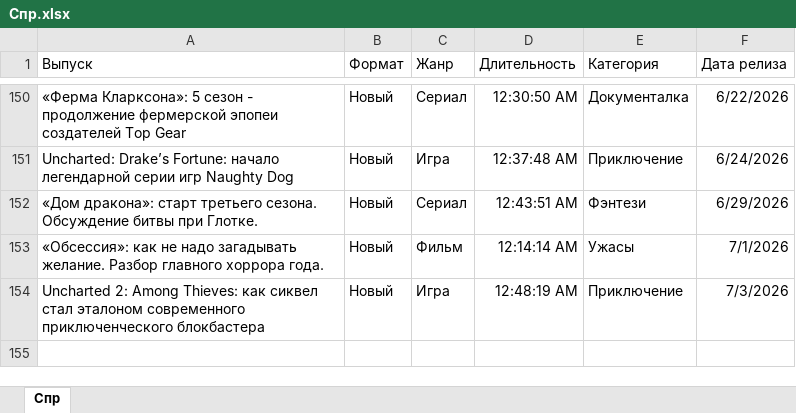
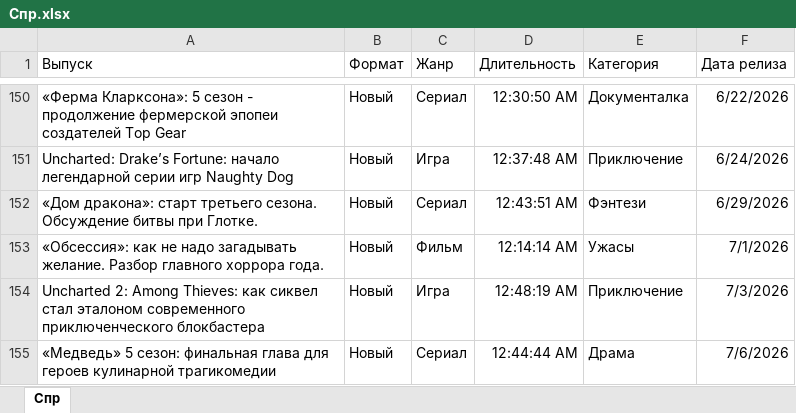
Before and after one commit to xXxRogovxXx/podcast-dashboard, an Excel workbook: Спр.xlsx, sheet Спр, drawn as a sheet; only a part is shown, gaps mark what is left out; values as stored, in another font and other column widths than the file's, no borders; table styles not drawn; the diff names each change by its address in the sheet, - before the commit and + after, or states it on an @@ line.

```diff
--- a/Спр.xlsx (sheet Спр)
+++ b/Спр.xlsx (sheet Спр)
+row 155: «Медведь» 5 сезон: финальная глава для героев кулинарной трагикомедии | Новый | Сериал | 12:44:44 AM | Драма | 7/6/2026
```
Also changed, not shown: Короткие названия.xlsx, Общая.xlsx.
